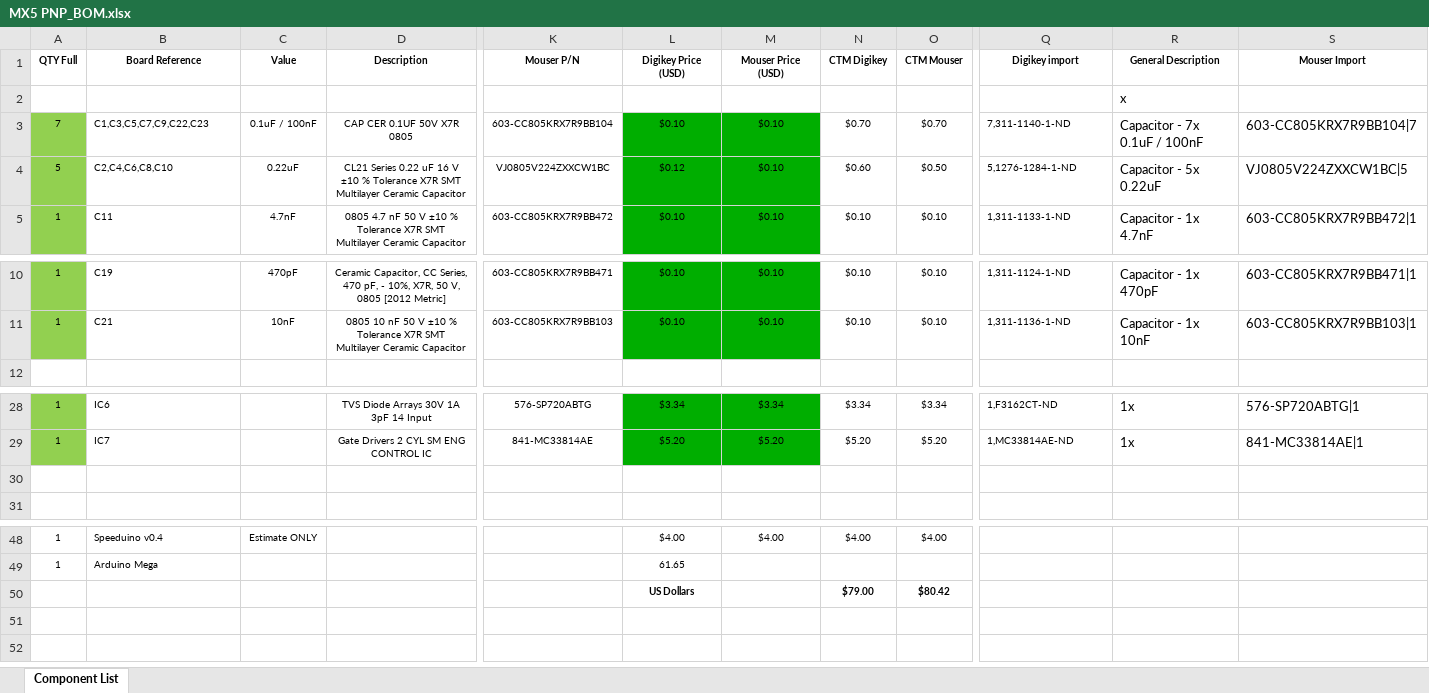
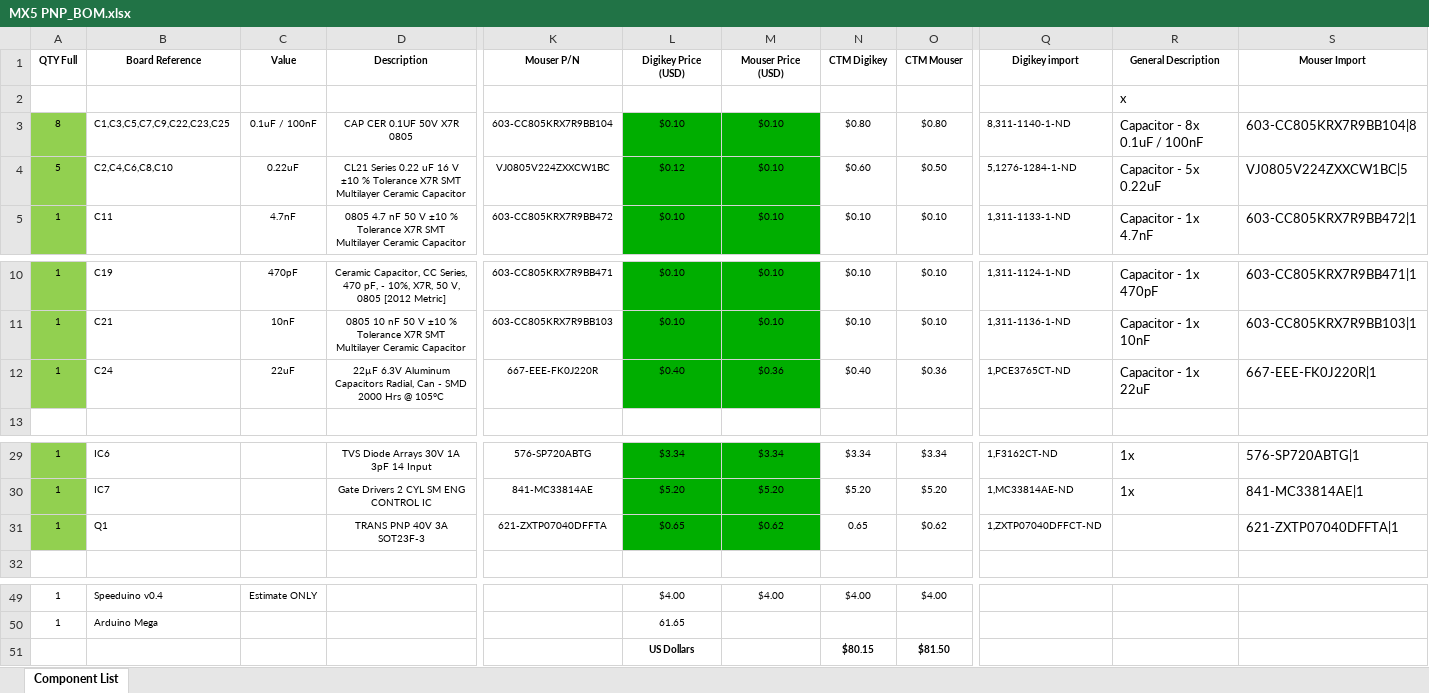
Before and after one commit to speeduino/speeduino, an Excel workbook: reference/hardware/Pro/MX5 PNP_BOM.xlsx, sheet Component List, drawn as a sheet; only a part is shown, gaps mark what is left out; values as stored, in another font and other column widths than the file's, no borders; addresses are those after the commit; rows hold the shown columns only; the diff names each change by its address in the sheet, - before the commit and + after, or states it on an @@ line.

Commit message:
Cleanup of some design files for the MX5 board (PVT2)

```diff
--- a/reference/hardware/Pro/MX5 PNP_BOM.xlsx (sheet Component List)
+++ b/reference/hardware/Pro/MX5 PNP_BOM.xlsx (sheet Component List)
-A3 (QTY Full): 7
+A3 (QTY Full): 8
-B3 (Board Reference): C1,C3,C5,C7,C9,C22,C23
+B3 (Board Reference): C1,C3,C5,C7,C9,C22,C23,C25
-N3 (CTM Digikey): $0.70
+N3 (CTM Digikey): $0.80
-O3 (CTM Mouser): $0.70
+O3 (CTM Mouser): $0.80
-Q3 (Digikey import): 7,311-1140-1-ND
+Q3 (Digikey import): 8,311-1140-1-ND
-R3 (General Description): Capacitor - 7x 0.1uF / 100nF
+R3 (General Description): Capacitor - 8x 0.1uF / 100nF
-S3 (Mouser Import): 603-CC805KRX7R9BB104|7
+S3 (Mouser Import): 603-CC805KRX7R9BB104|8
+row 12: 1 | C24 | 22uF | 22µF 6.3V Aluminum Capacitors Radial, Can - SMD 2000 Hrs @ 105°C | 667-EEE-FK0J220R | $0.40 | $0.36 | $0.40 | $0.36 | 1,PCE3765CT-ND | Capacitor - 1x 22uF | 667-EEE-FK0J220R|1
-row 31: (empty)
+row 31: 1 | Q1 |  | TRANS PNP 40V 3A SOT23F-3 | 621-ZXTP07040DFFTA | $0.65 | $0.62 | 0.65 | $0.62 | 1,ZXTP07040DFFCT-ND |  | 621-ZXTP07040DFFTA|1
-A31 fill: none
+A31 fill: #92D050
-L31:M31 fill: none
+L31:M31 fill: #00AE00
-N51 (CTM Digikey): $79.00
+N51 (CTM Digikey): $80.15
-O51 (CTM Mouser): $80.42
+O51 (CTM Mouser): $81.50
```
Also changed, not shown: formulas that keep their value, 3 other files.
